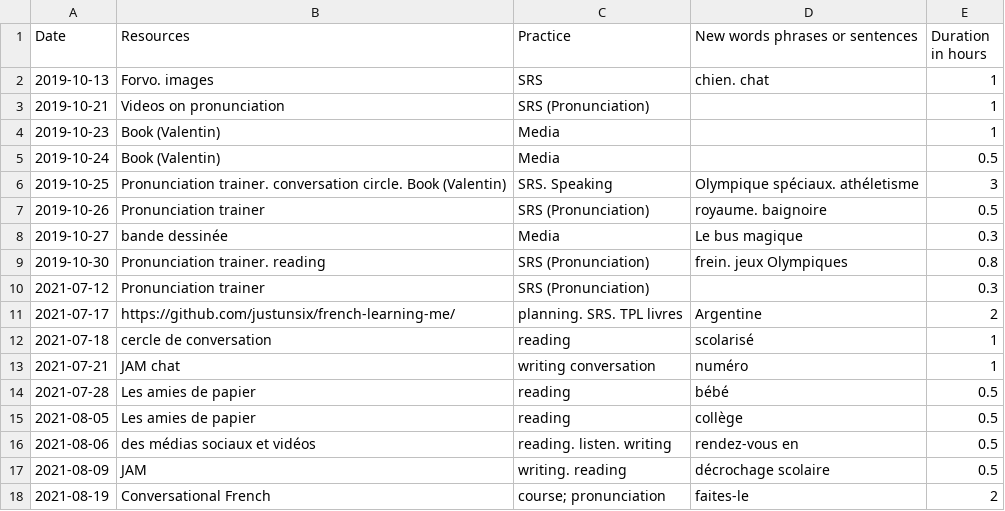
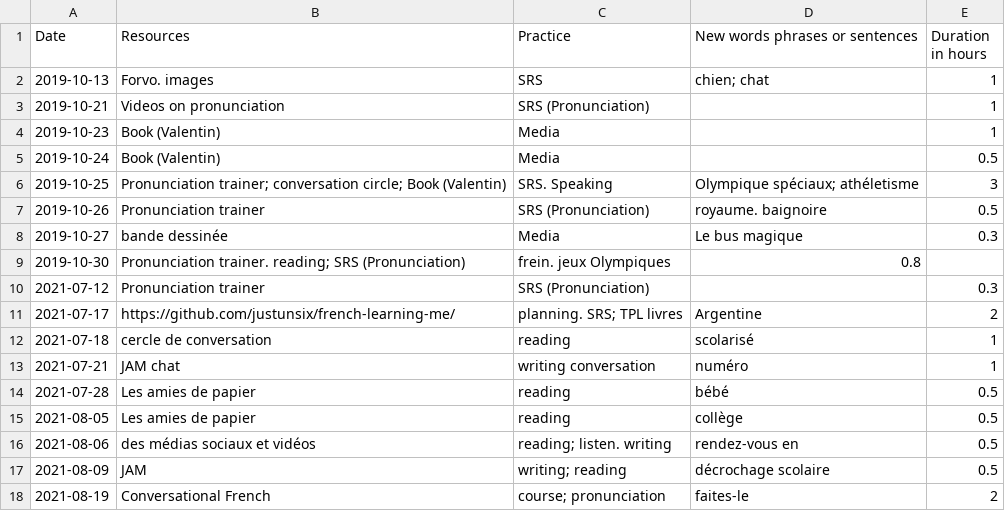
Before and after one commit to justintungonline/french-learning-me, a CSV file: my-docs/Language-Learning-Log-French.csv, drawn as a sheet.

Commit message:
Update Language-Learning-Log-French.csv

```diff
--- a/my-docs/Language-Learning-Log-French.csv
+++ b/my-docs/Language-Learning-Log-French.csv
@@ -1,3 +1,3 @@
 Date,Resources,Practice,New words phrases or sentences,Duration in hours
-2019-10-13,Forvo. images,SRS,chien. chat,1
+2019-10-13,Forvo. images,SRS,chien; chat,1
 2019-10-21,Videos on pronunciation,SRS (Pronunciation),,1
@@ -5,8 +5,8 @@ Date,Resources,Practice,New words phrases or sentences,Duration in hours
 2019-10-24,Book (Valentin),Media,,0.5
-2019-10-25,Pronunciation trainer. conversation circle. Book (Valentin),SRS. Speaking,Olympique spéciaux. athéletisme,3
+2019-10-25,Pronunciation trainer; conversation circle; Book (Valentin),SRS. Speaking,Olympique spéciaux; athéletisme,3
 2019-10-26,Pronunciation trainer,SRS (Pronunciation),royaume. baignoire,0.5
 2019-10-27,bande dessinée,Media,Le bus magique,0.3
-2019-10-30,Pronunciation trainer. reading,SRS (Pronunciation),frein. jeux Olympiques,0.8
+2019-10-30,Pronunciation trainer. reading; SRS (Pronunciation),frein. jeux Olympiques,0.8
 2021-07-12,Pronunciation trainer,SRS (Pronunciation),,0.3
-2021-07-17,https://github.com/justunsix/french-learning-me/,planning. SRS. TPL livres,Argentine,2
+2021-07-17,https://github.com/justunsix/french-learning-me/,planning. SRS; TPL livres,Argentine,2
 2021-07-18,cercle de conversation,reading,scolarisé,1
@@ -15,4 +15,4 @@ Date,Resources,Practice,New words phrases or sentences,Duration in hours
 2021-08-05,Les amies de papier,reading,collège,0.5
-2021-08-06,des médias sociaux et vidéos,reading. listen. writing,rendez-vous en,0.5
-2021-08-09,JAM,writing. reading, décrochage scolaire,0.5
+2021-08-06,des médias sociaux et vidéos,reading; listen. writing,rendez-vous en,0.5
+2021-08-09,JAM,writing; reading, décrochage scolaire,0.5
 2021-08-19,Conversational French,course; pronunciation,faites-le,2
```
